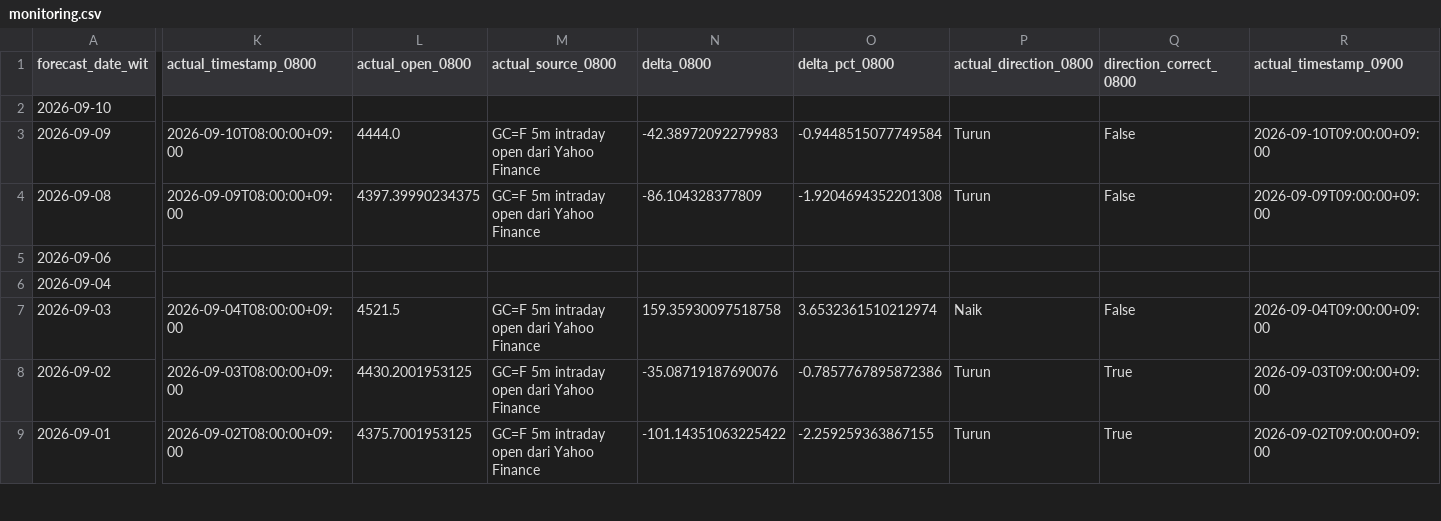
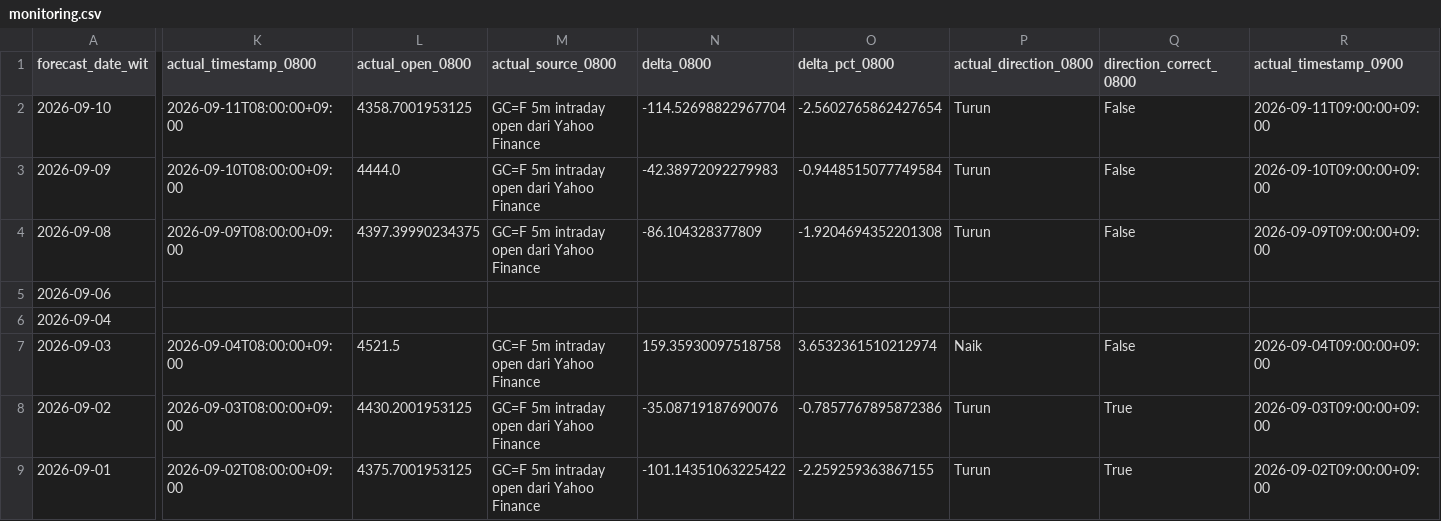
Before and after one commit to geraldinbatubara-cyber/Prediksi-XAU-USD, a CSV file: data/monitoring.csv, drawn as a sheet; only a part is shown, gaps mark what is left out; the diff covers the shown part only; the diff names each change by its address in the sheet, - before the commit and + after, or states it on an @@ line.

```diff
--- a/data/monitoring.csv
+++ b/data/monitoring.csv
-K2 (actual_timestamp_0800): (empty)
+K2 (actual_timestamp_0800): 2026-09-11T08:00:00+09:00
-L2 (actual_open_0800): (empty)
+L2 (actual_open_0800): 4358.7001953125
-M2 (actual_source_0800): (empty)
+M2 (actual_source_0800): GC=F 5m intraday open dari Yahoo Finance
-N2 (delta_0800): (empty)
+N2 (delta_0800): -114.52698822967704
-O2 (delta_pct_0800): (empty)
+O2 (delta_pct_0800): -2.5602765862427654
-P2 (actual_direction_0800): (empty)
+P2 (actual_direction_0800): Turun
-Q2 (direction_correct_0800): (empty)
+Q2 (direction_correct_0800): False
-R2 (actual_timestamp_0900): (empty)
+R2 (actual_timestamp_0900): 2026-09-11T09:00:00+09:00
```
Also changed, not shown: 8 edited cells elsewhere in this file, data/monitoring_model1.csv.
